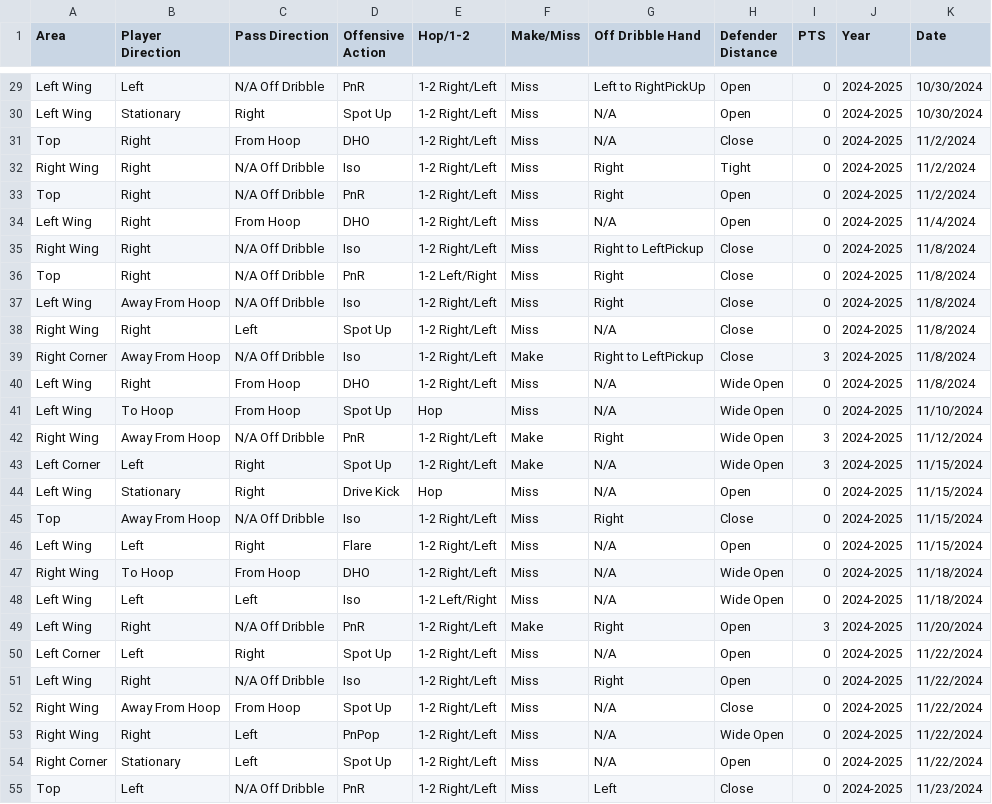
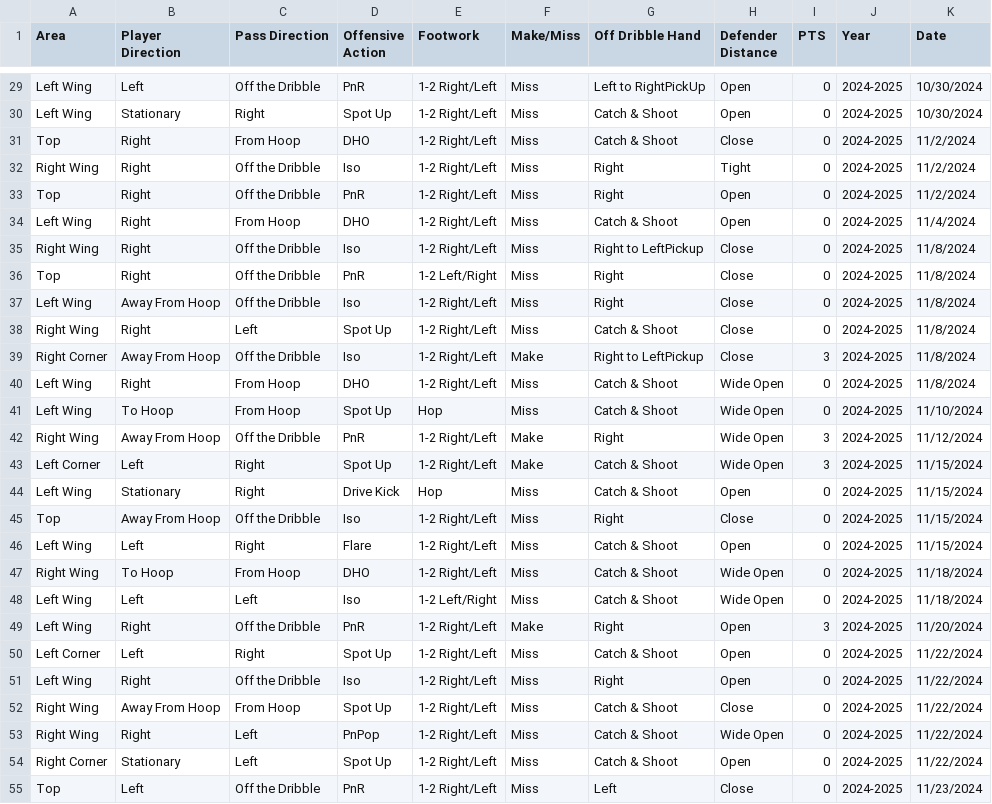
Before and after one commit to FutureRobotSoftware-int/legacy-warriors-stats-mobile, a CSV file: public/data/Brandon-Podziemski-Shotdata.csv, drawn as a sheet; only a part is shown, gaps mark what is left out; the diff covers the shown part only; the diff names each change by its address in the sheet, - before the commit and + after, or states it on an @@ line.

```diff
--- a/public/data/Brandon-Podziemski-Shotdata.csv
+++ b/public/data/Brandon-Podziemski-Shotdata.csv
-E1: Hop/1-2
+E1: Footwork
-C29 (Pass Direction): N/A Off Dribble
+C29 (Pass Direction): Off the Dribble
-G30:G31 (Off Dribble Hand): N/A
+G30:G31 (Off Dribble Hand): Catch & Shoot
-C32:C33 (Pass Direction): N/A Off Dribble
+C32:C33 (Pass Direction): Off the Dribble
-G34 (Off Dribble Hand): N/A
+G34 (Off Dribble Hand): Catch & Shoot
-C35:C37 (Pass Direction): N/A Off Dribble
+C35:C37 (Pass Direction): Off the Dribble
-G38 (Off Dribble Hand): N/A
+G38 (Off Dribble Hand): Catch & Shoot
-C39 (Pass Direction): N/A Off Dribble
+C39 (Pass Direction): Off the Dribble
-G40:G41 (Off Dribble Hand): N/A
+G40:G41 (Off Dribble Hand): Catch & Shoot
-C42 (Pass Direction): N/A Off Dribble
+C42 (Pass Direction): Off the Dribble
-G43:G44 (Off Dribble Hand): N/A
+G43:G44 (Off Dribble Hand): Catch & Shoot
-C45 (Pass Direction): N/A Off Dribble
+C45 (Pass Direction): Off the Dribble
-G46:G48 (Off Dribble Hand): N/A
+G46:G48 (Off Dribble Hand): Catch & Shoot
-C49 (Pass Direction): N/A Off Dribble
+C49 (Pass Direction): Off the Dribble
-G50 (Off Dribble Hand): N/A
+G50 (Off Dribble Hand): Catch & Shoot
-C51 (Pass Direction): N/A Off Dribble
+C51 (Pass Direction): Off the Dribble
-G52:G54 (Off Dribble Hand): N/A
+G52:G54 (Off Dribble Hand): Catch & Shoot
-C55 (Pass Direction): N/A Off Dribble
+C55 (Pass Direction): Off the Dribble
```
Also changed, not shown: 169 edited cells elsewhere in this file, 4 other files.
